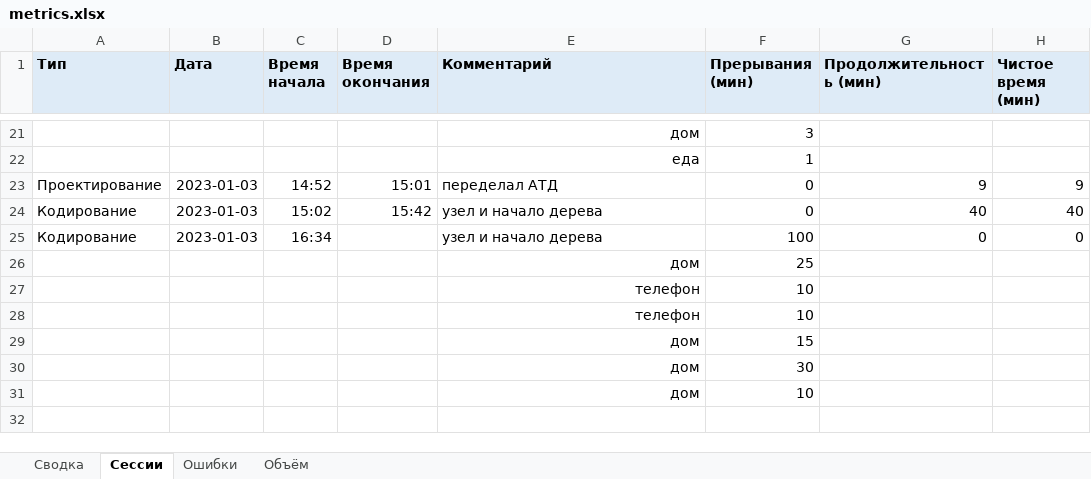
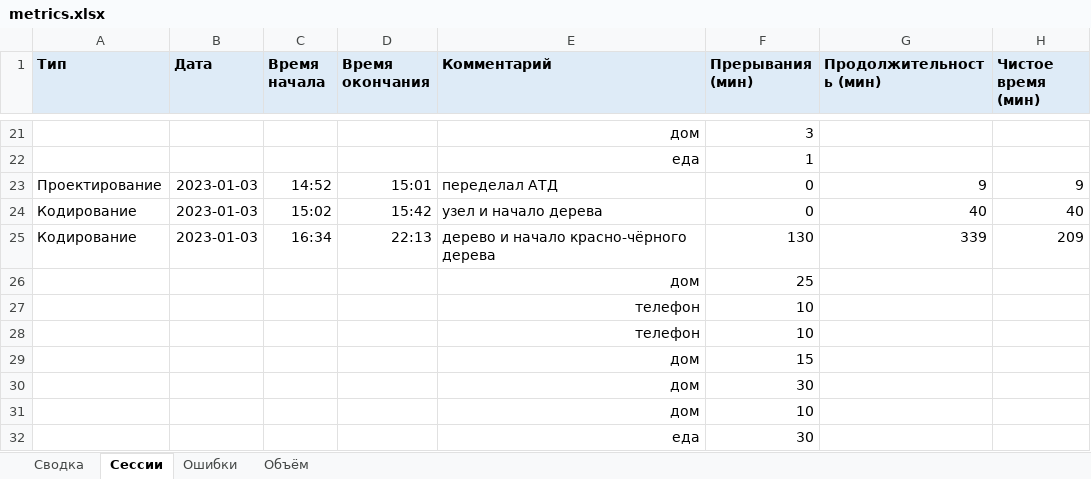
Before and after one commit to MaksimZh/ooap1, an Excel workbook: 08_assoc_array/metrics.xlsx, sheet Сессии, drawn as a sheet; only a part is shown, gaps mark what is left out; values as stored, in another font and other column widths than the file's, no borders; the diff names each change by its address in the sheet, - before the commit and + after, or states it on an @@ line.

```diff
--- a/08_assoc_array/metrics.xlsx (sheet Сессии)
+++ b/08_assoc_array/metrics.xlsx (sheet Сессии)
-D25 (Время окончания): (empty)
+D25 (Время окончания): 22:13
-E25 (Комментарий): узел и начало дерева
+E25 (Комментарий): дерево и начало красно-чёрного дерева
-F25 (Прерывания (мин)): 100
+F25 (Прерывания (мин)): 130
-G25 (Продолжительность (мин)): 0
+G25 (Продолжительность (мин)): 339
-H25 (Чистое время (мин)): 0
+H25 (Чистое время (мин)): 209
+row 32:  |  |  |  | еда | 30
```
Also changed, not shown: sheet Сводка, hidden cells, 2 other files.
